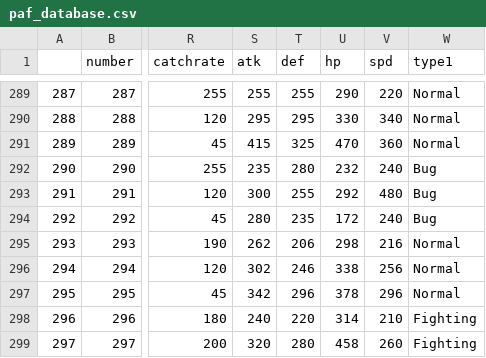
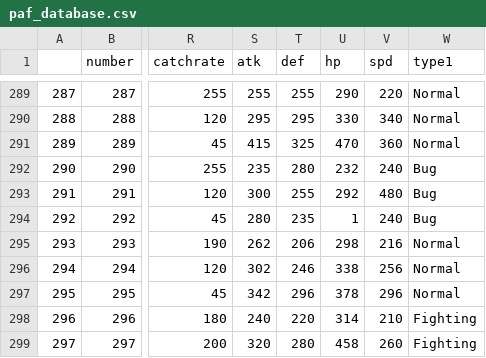
Before and after one commit to Chrizzz-1508/Unofficial_Upgrader_for_the_PaF_Extension, a CSV file: Pokemon_and_Friends_Upgrader/files/database/paf_database.csv, drawn as a sheet; only a part is shown, gaps mark what is left out; the diff names each change by its address in the sheet, - before the commit and + after, or states it on an @@ line.

Commit message:
Added Waldo to PaF Database

```diff
--- a/Pokemon_and_Friends_Upgrader/files/database/paf_database.csv
+++ b/Pokemon_and_Friends_Upgrader/files/database/paf_database.csv
-U294 (hp): 172
+U294 (hp): 1
```
Also changed, not shown: 4 other files.
